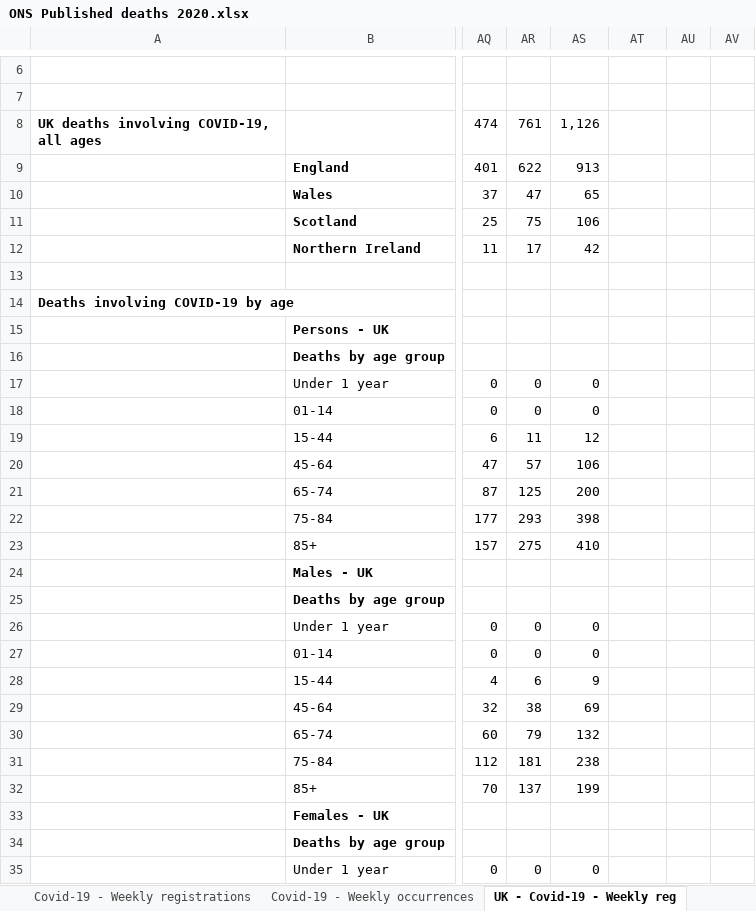
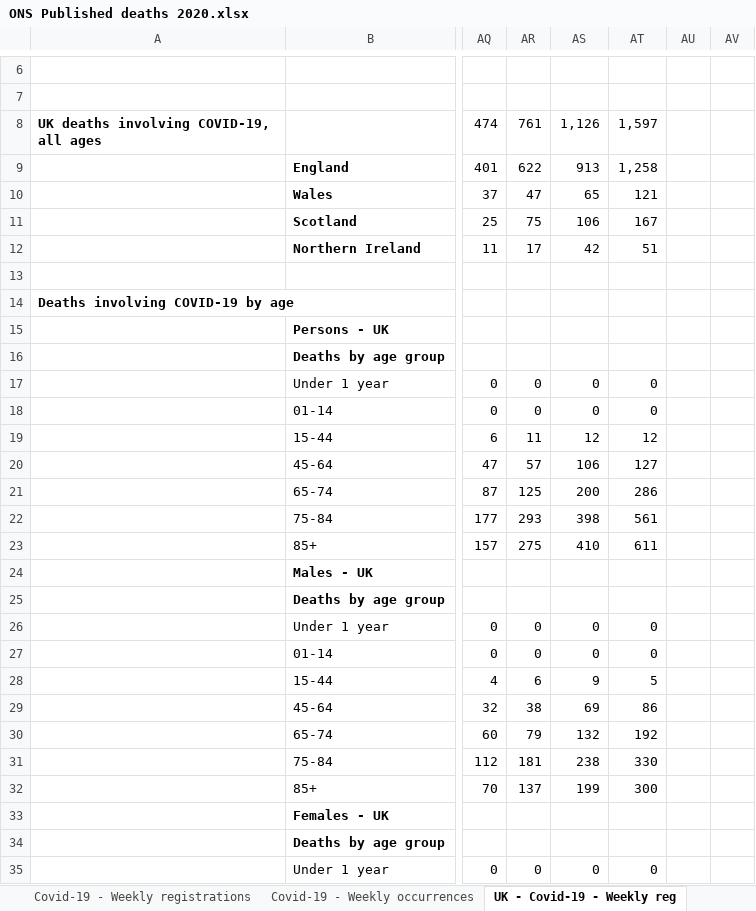
Before and after one commit to MARYDS/Coronavirus---Power-BI---Using-Gov-UK-API, an Excel workbook: Power BI/data/ONS Published deaths 2020.xlsx, sheet UK - Covid-19 - Weekly reg, drawn as a sheet; only a part is shown, gaps mark what is left out; values as stored, in another font and other column widths than the file's, no borders; conditional formats not drawn; the diff covers the shown part only; the diff names each change by its address in the sheet, - before the commit and + after, or states it on an @@ line.

```diff
--- a/Power BI/data/ONS Published deaths 2020.xlsx (sheet UK - Covid-19 - Weekly reg)
+++ b/Power BI/data/ONS Published deaths 2020.xlsx (sheet UK - Covid-19 - Weekly reg)
-AT8: (empty)
+AT8: 1,597
-AT9: (empty)
+AT9: 1,258
-AT10: (empty)
+AT10: 121
-AT11: (empty)
+AT11: 167
-AT12: (empty)
+AT12: 51
-AT17:AT18: (empty)
+AT17:AT18: 0
-AT19: (empty)
+AT19: 12
-AT20: (empty)
+AT20: 127
-AT21: (empty)
+AT21: 286
-AT22: (empty)
+AT22: 561
-AT23: (empty)
+AT23: 611
-AT26:AT27: (empty)
+AT26:AT27: 0
-AT28: (empty)
+AT28: 5
-AT29: (empty)
+AT29: 86
-AT30: (empty)
+AT30: 192
-AT31: (empty)
+AT31: 330
-AT32: (empty)
+AT32: 300
-AT35: (empty)
+AT35: 0
```
Also changed, not shown: 6 edited cells elsewhere in this sheet, sheet Covid-19 - Daily occurrences, sheet Covid-19 - Weekly occurrences, sheet Covid-19 - Daily registrations, sheet Covid-19 - Place of occurrence, sheet Weekly figures 2020, sheet Covid-19 - Weekly registrations, 1 more sheet, 4 other files.
